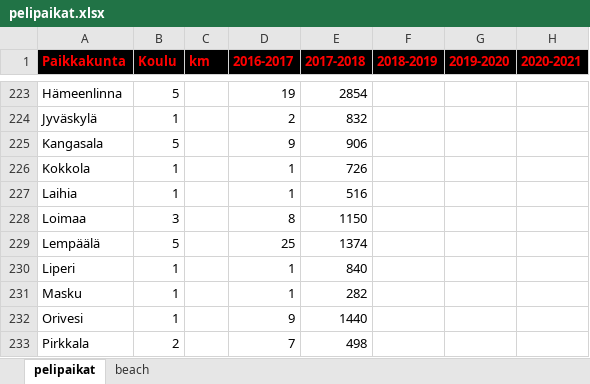
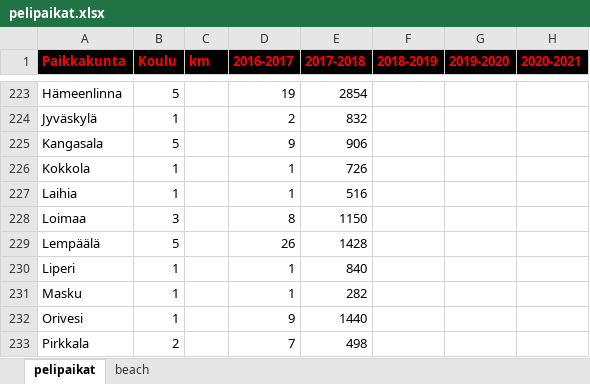
Before and after one commit to jkatoper/kaudet, an Excel workbook: pelipaikat.xlsx, sheet pelipaikat, drawn as a sheet; only a part is shown, gaps mark what is left out; values as stored, in another font and other column widths than the file's, no borders; the diff covers the shown part only; the diff names each change by its address in the sheet, - before the commit and + after, or states it on an @@ line.

Commit message:
pelipaikat updated

```diff
--- a/pelipaikat.xlsx (sheet pelipaikat)
+++ b/pelipaikat.xlsx (sheet pelipaikat)
-D229 (2016-2017): 25
+D229 (2016-2017): 26
-E229 (2017-2018): 1374
+E229 (2017-2018): 1428
```
Also changed, not shown: 1 added row, 1 removed row and 19 edited cells elsewhere in this sheet, 1 other file.
